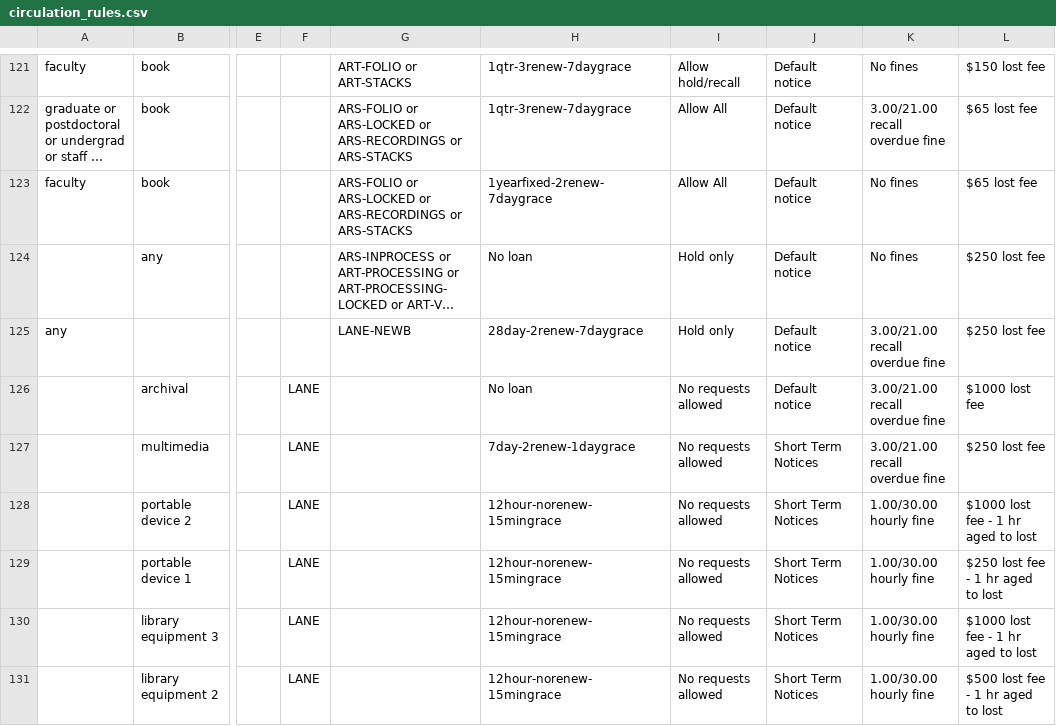
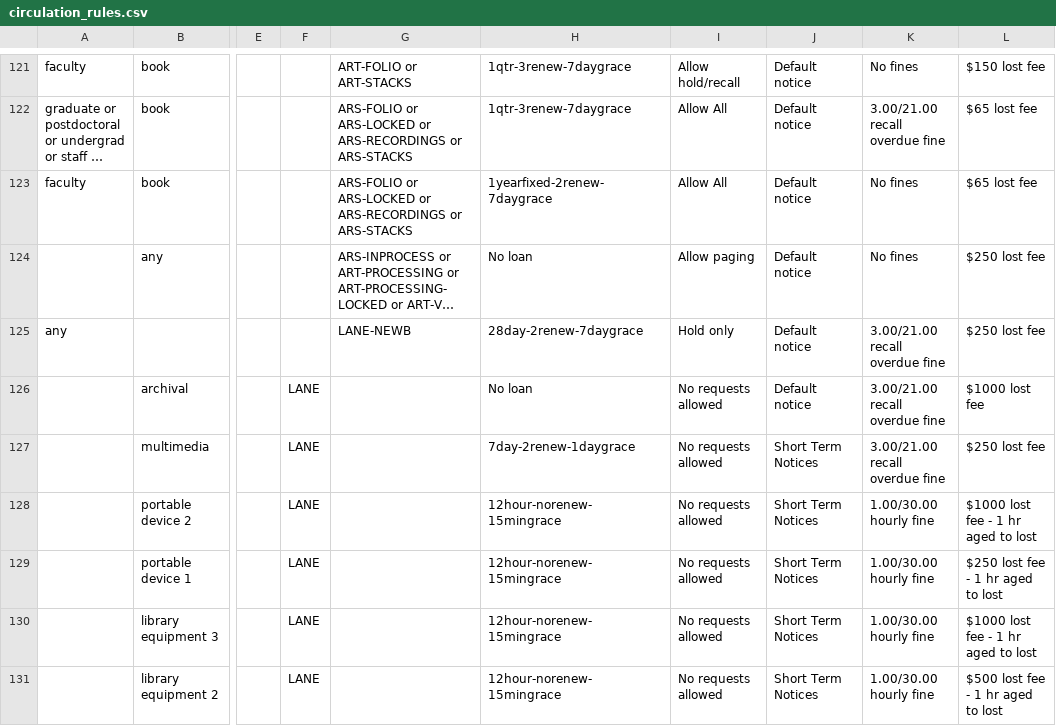
Before and after one commit to sul-dlss/SearchWorks, a CSV file: config/folio/circulation_rules.csv, drawn as a sheet; only a part is shown, gaps mark what is left out; long unchanged cells end in …; the diff names each change by its address in the sheet, - before the commit and + after, or states it on an @@ line.

```diff
--- a/config/folio/circulation_rules.csv
+++ b/config/folio/circulation_rules.csv
-I124: Hold only
+I124: Allow paging
```
Also changed, not shown: config/folio/locations.csv, 3 other files.
